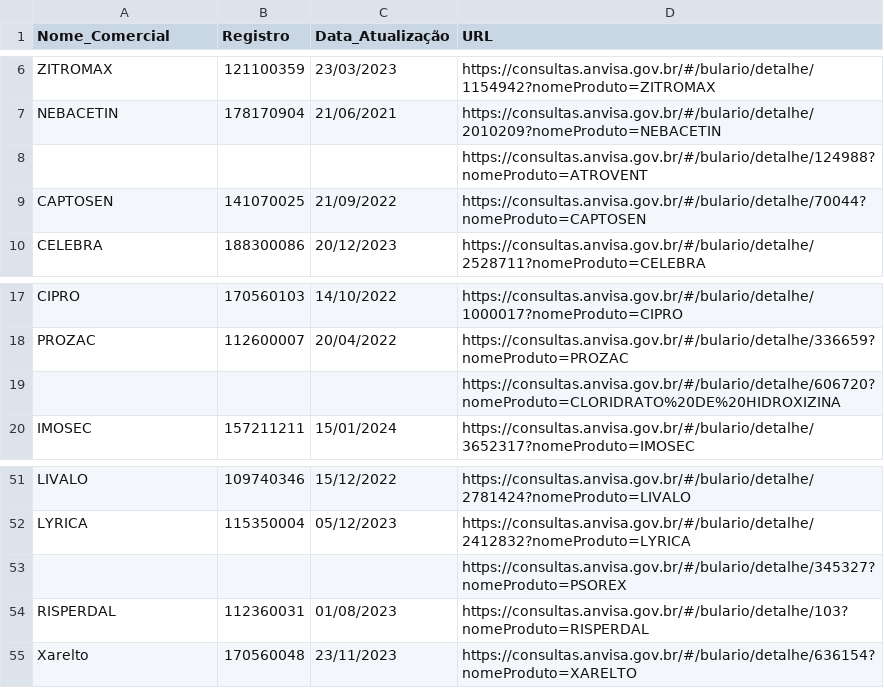
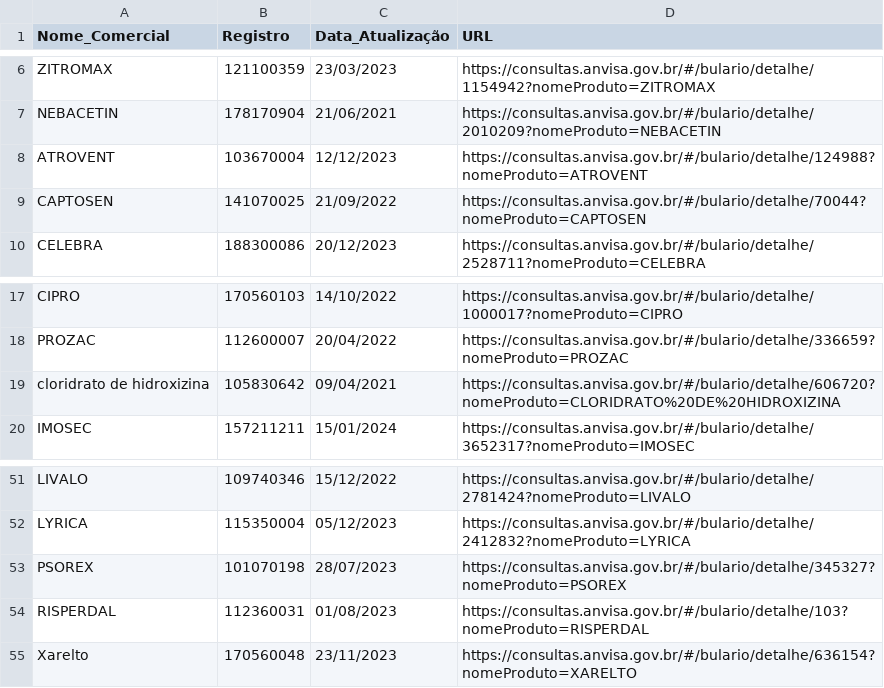
Before and after one commit to Diorgerb/DADOSreg, a CSV file: StatusBulasReferencia.csv, drawn as a sheet; only a part is shown, gaps mark what is left out; removed rows and columns are numbered as before the commit, all else as after; the diff names each change by its address in the sheet, - before the commit and + after, or states it on an @@ line.

Commit message:
Atualizando arquivo CSV com informações extraídas

```diff
--- a/StatusBulasReferencia.csv
+++ b/StatusBulasReferencia.csv
-row 8:  |  |  | https://consultas.anvisa.gov.br/#/bulario/detalhe/124988?nomeProduto=ATROVENT
+row 8: ATROVENT | 103670004 | 12/12/2023 | https://consultas.anvisa.gov.br/#/bulario/detalhe/124988?nomeProduto=ATROVENT
-row 19:  |  |  | https://consultas.anvisa.gov.br/#/bulario/detalhe/606720?nomeProduto=CLORIDRATO%20DE%20HIDROXIZINA
+row 19: cloridrato de hidroxizina | 105830642 | 09/04/2021 | https://consultas.anvisa.gov.br/#/bulario/detalhe/606720?nomeProduto=CLORIDRATO%20DE%20HIDROXIZINA
-row 53:  |  |  | https://consultas.anvisa.gov.br/#/bulario/detalhe/345327?nomeProduto=PSOREX
+row 53: PSOREX | 101070198 | 28/07/2023 | https://consultas.anvisa.gov.br/#/bulario/detalhe/345327?nomeProduto=PSOREX
```
